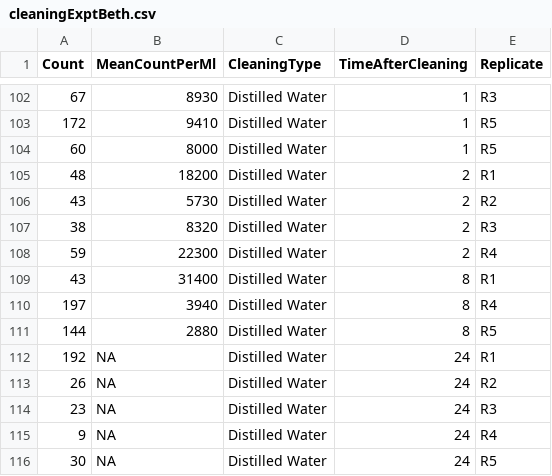
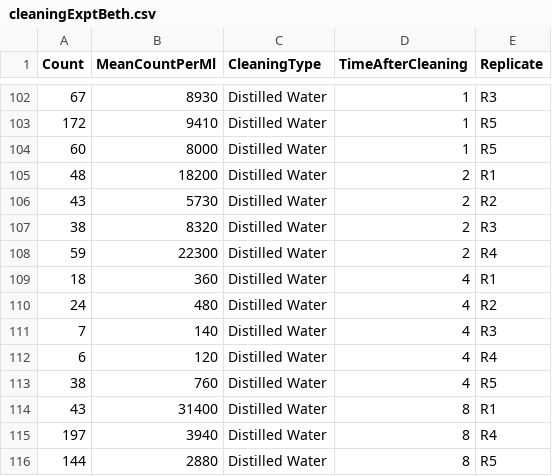
Before and after one commit to MarcoFelipeKing/Cleaning, a CSV file: LabData/cleaningExptBeth.csv, drawn as a sheet; only a part is shown, gaps mark what is left out; the shorter side is filled out with more unchanged rows.

Commit message:
BethExpt_ABC

```diff
--- a/LabData/cleaningExptBeth.csv
+++ b/LabData/cleaningExptBeth.csv
@@ -108,2 +108,7 @@ Count,MeanCountPerMl,CleaningType,TimeAfterCleaning,Replicate
 59,22300,Distilled Water,2,R4
+18,360,Distilled Water,4,R1
+24,480,Distilled Water,4,R2
+7,140,Distilled Water,4,R3
+6,120,Distilled Water,4,R4
+38,760,Distilled Water,4,R5
 43,31400,Distilled Water,8,R1
```
Also changed, not shown: 19 other files.
